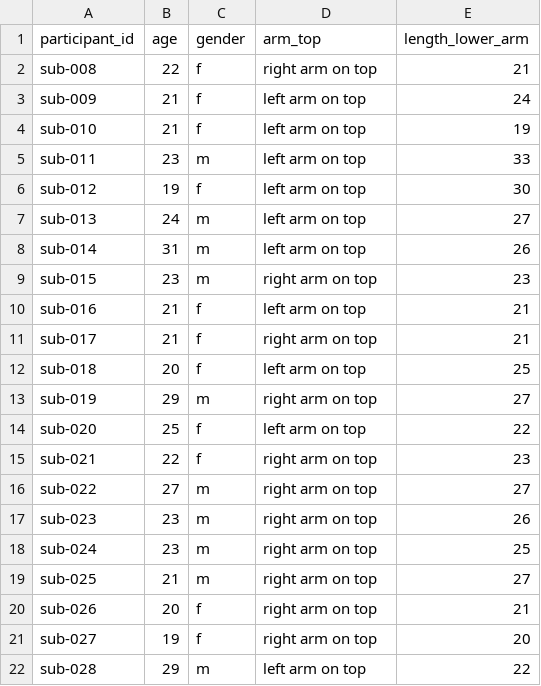
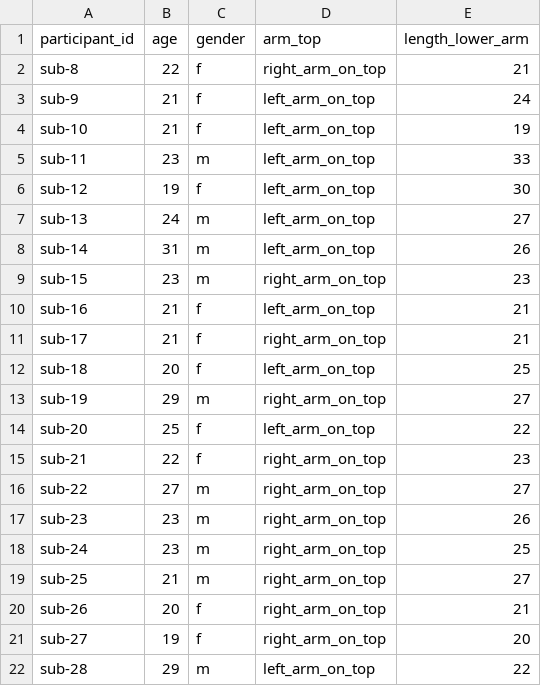
Before and after one commit to xaverfuchs/r2bids, a TSV file: vignettes/example_bids2/participants.tsv, drawn as a sheet.

```diff
--- a/vignettes/example_bids2/participants.tsv
+++ b/vignettes/example_bids2/participants.tsv
@@ -1,22 +1,22 @@
 participant_id	age	gender	arm_top	length_lower_arm
-sub-008	22	f	right arm on top	21
-sub-009	21	f	left arm on top	24
-sub-010	21	f	left arm on top	19
-sub-011	23	m	left arm on top	33
-sub-012	19	f	left arm on top	30
-sub-013	24	m	left arm on top	27
-sub-014	31	m	left arm on top	26
-sub-015	23	m	right arm on top	23
-sub-016	21	f	left arm on top	21
-sub-017	21	f	right arm on top	21
-sub-018	20	f	left arm on top	25
-sub-019	29	m	right arm on top	27
-sub-020	25	f	left arm on top	22
-sub-021	22	f	right arm on top	23
-sub-022	27	m	right arm on top	27
-sub-023	23	m	right arm on top	26
-sub-024	23	m	right arm on top	25
-sub-025	21	m	right arm on top	27
-sub-026	20	f	right arm on top	21
-sub-027	19	f	right arm on top	20
-sub-028	29	m	left arm on top	22
+sub-8	22	f	right_arm_on_top	21
+sub-9	21	f	left_arm_on_top	24
+sub-10	21	f	left_arm_on_top	19
+sub-11	23	m	left_arm_on_top	33
+sub-12	19	f	left_arm_on_top	30
+sub-13	24	m	left_arm_on_top	27
+sub-14	31	m	left_arm_on_top	26
+sub-15	23	m	right_arm_on_top	23
+sub-16	21	f	left_arm_on_top	21
+sub-17	21	f	right_arm_on_top	21
+sub-18	20	f	left_arm_on_top	25
+sub-19	29	m	right_arm_on_top	27
+sub-20	25	f	left_arm_on_top	22
+sub-21	22	f	right_arm_on_top	23
+sub-22	27	m	right_arm_on_top	27
+sub-23	23	m	right_arm_on_top	26
+sub-24	23	m	right_arm_on_top	25
+sub-25	21	m	right_arm_on_top	27
+sub-26	20	f	right_arm_on_top	21
+sub-27	19	f	right_arm_on_top	20
+sub-28	29	m	left_arm_on_top	22
```
Also changed, not shown: 35 other files.
